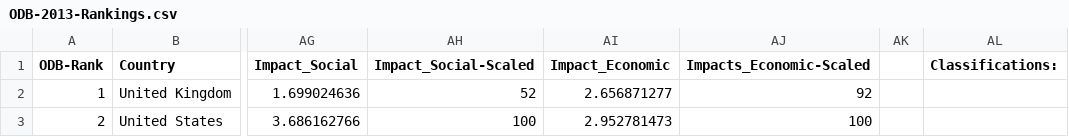
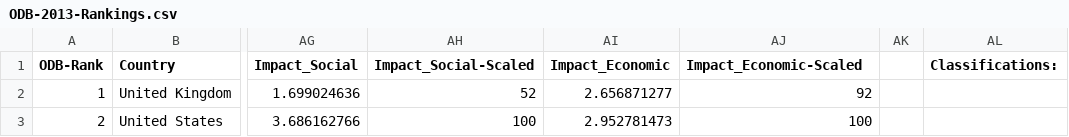
Before and after one commit to theodi/open-data-barometer-viz, a CSV file: data/ODB-2013-Rankings.csv, drawn as a sheet; only a part is shown, gaps mark what is left out; the diff names each change by its address in the sheet, - before the commit and + after, or states it on an @@ line.

Commit message:
Minor spelling changes to 2013 data headings for future consistency

```diff
--- a/data/ODB-2013-Rankings.csv
+++ b/data/ODB-2013-Rankings.csv
-AJ1: Impacts_Economic-Scaled
+AJ1: Impact_Economic-Scaled
```
Also changed, not shown: 1 other file.
